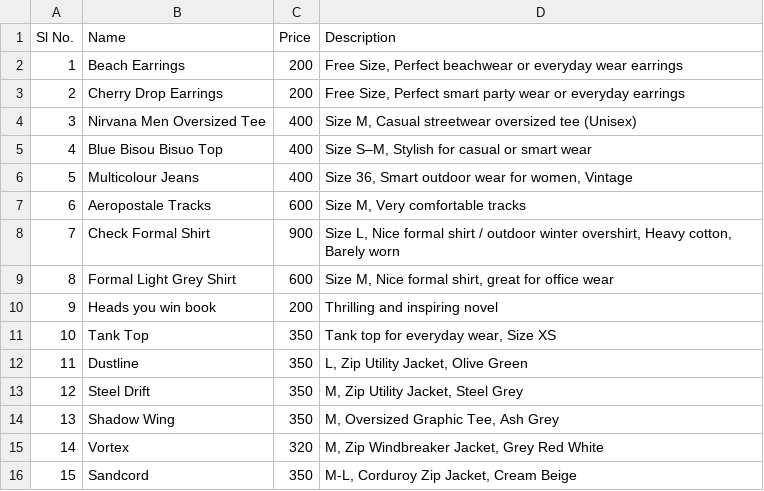
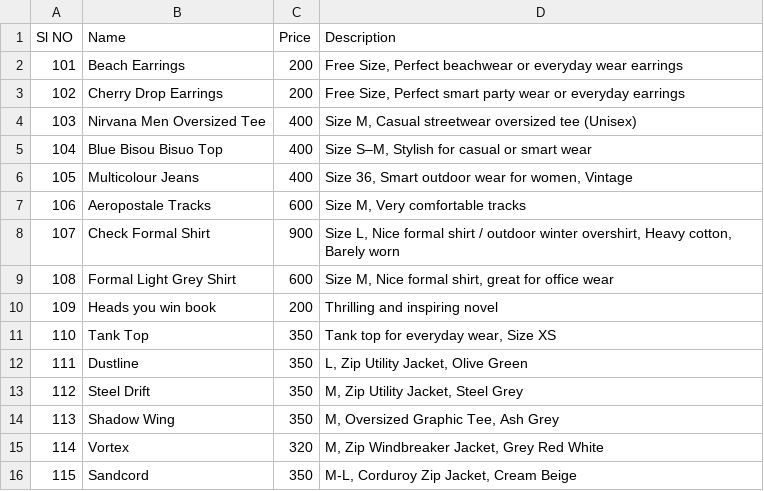
Before and after one commit to opsdibs/V2, a CSV file: src/inventory.csv, drawn as a sheet.

Commit message:
INV LIST UPDATED

```diff
--- a/src/inventory.csv
+++ b/src/inventory.csv
@@ -1,16 +1,16 @@
-Sl No.,Name,Price,Description
-1,Beach Earrings ,200,"Free Size, Perfect beachwear or everyday wear earrings"
-2,Cherry Drop Earrings ,200,"Free Size, Perfect smart party wear or everyday earrings"
-3,Nirvana Men Oversized Tee ,400,"Size M, Casual streetwear oversized tee (Unisex)"
-4,Blue Bisou Bisuo Top,400,"Size S–M, Stylish for casual or smart wear"
-5,Multicolour Jeans,400,"Size 36, Smart outdoor wear for women, Vintage "
-6,Aeropostale Tracks ,600,"Size M, Very comfortable tracks"
-7,Check Formal Shirt,900,"Size L, Nice formal shirt / outdoor winter overshirt, Heavy cotton, Barely worn"
-8,Formal Light Grey Shirt,600,"Size M, Nice formal shirt, great for office wear"
-9,Heads you win book,200,Thrilling and inspiring novel
-10,Tank Top ,350,"Tank top for everyday wear, Size XS"
-11,Dustline,350,"L, Zip Utility Jacket, Olive Green"
-12,Steel Drift,350,"M, Zip Utility Jacket, Steel Grey"
-13,Shadow Wing,350,"M, Oversized Graphic Tee, Ash Grey"
-14,Vortex,320,"M, Zip Windbreaker Jacket, Grey Red White"
-15,Sandcord,350,"M-L, Corduroy Zip Jacket, Cream Beige"
+Sl NO,Name,Price,Description,,
+101,Beach Earrings ,200,"Free Size, Perfect beachwear or everyday wear earrings",,
+102,Cherry Drop Earrings ,200,"Free Size, Perfect smart party wear or everyday earrings",,
+103,Nirvana Men Oversized Tee ,400,"Size M, Casual streetwear oversized tee (Unisex)",,
+104,Blue Bisou Bisuo Top,400,"Size S–M, Stylish for casual or smart wear",,
+105,Multicolour Jeans,400,"Size 36, Smart outdoor wear for women, Vintage ",,
+106,Aeropostale Tracks ,600,"Size M, Very comfortable tracks",,
+107,Check Formal Shirt,900,"Size L, Nice formal shirt / outdoor winter overshirt, Heavy cotton, Barely worn",,
+108,Formal Light Grey Shirt,600,"Size M, Nice formal shirt, great for office wear",,
+109,Heads you win book,200,Thrilling and inspiring novel,,
+110,Tank Top ,350,"Tank top for everyday wear, Size XS",,
+111,Dustline,350,"L, Zip Utility Jacket, Olive Green",,
+112,Steel Drift,350,"M, Zip Utility Jacket, Steel Grey",,
+113,Shadow Wing,350,"M, Oversized Graphic Tee, Ash Grey",,
+114,Vortex,320,"M, Zip Windbreaker Jacket, Grey Red White",,
+115,Sandcord,350,"M-L, Corduroy Zip Jacket, Cream Beige",,
```
